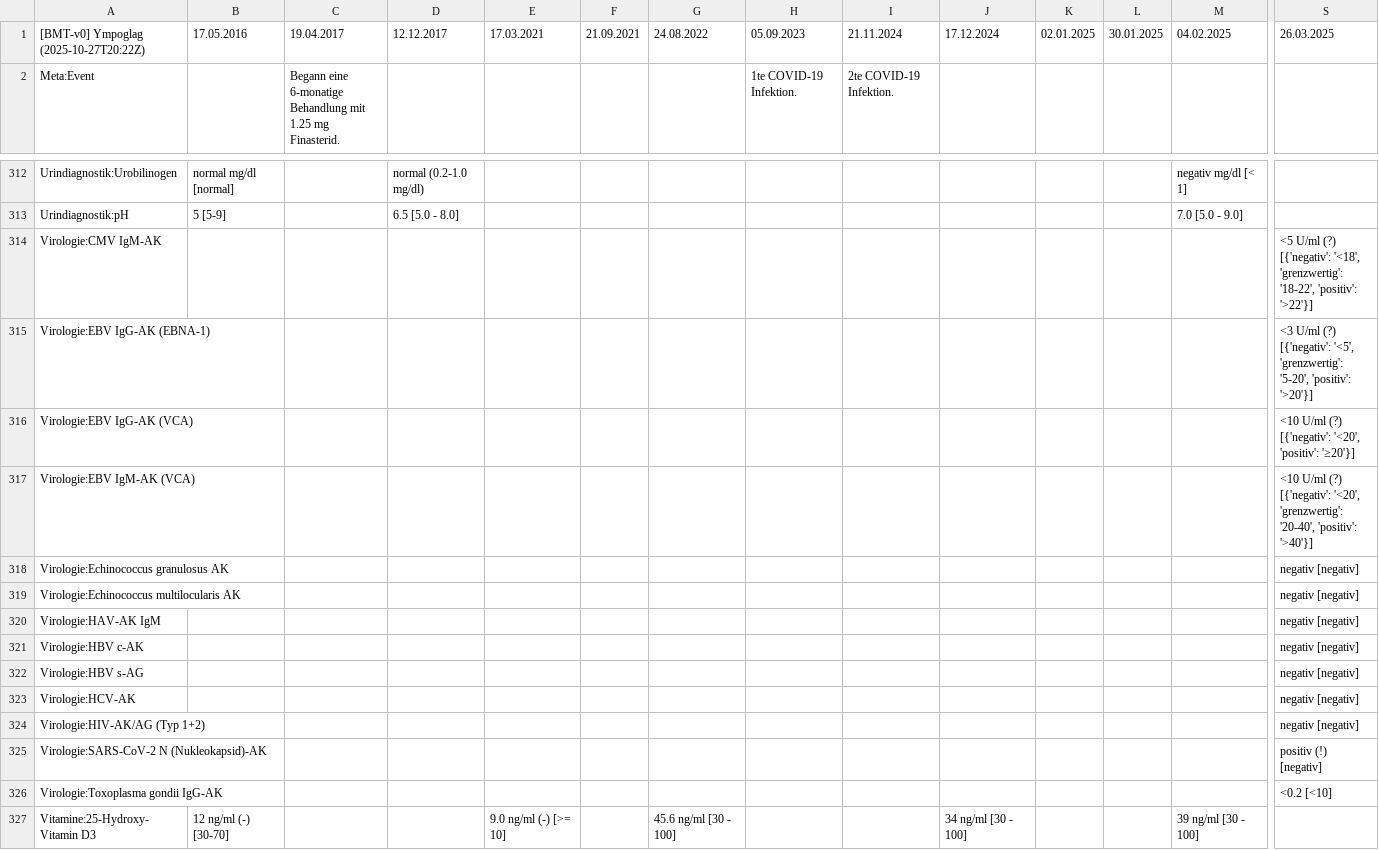
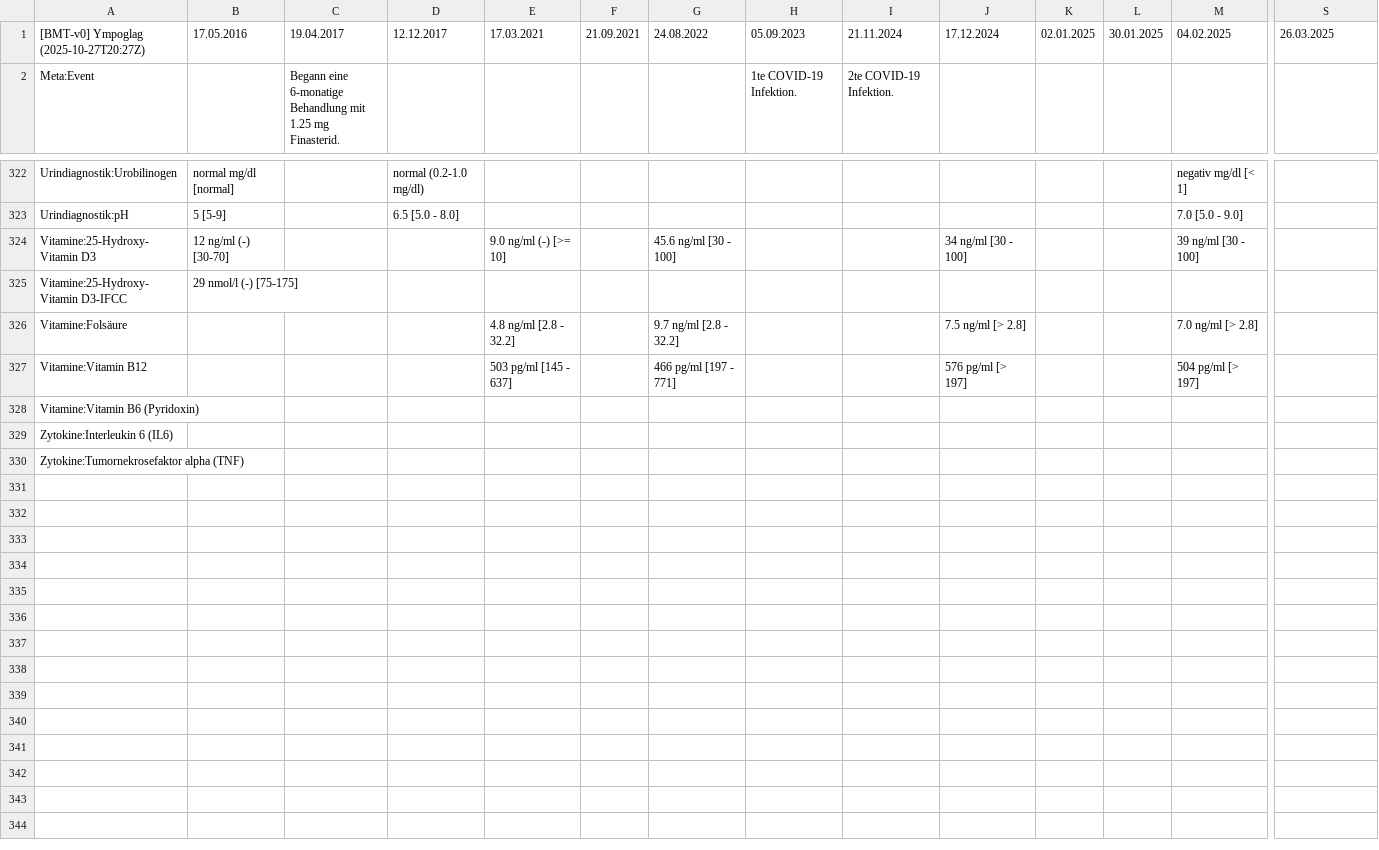
Before and after one commit to ympoglag/biomarkers, a TSV file: biomarkers.tsv, drawn as a sheet; only a part is shown, gaps mark what is left out; the shorter side is filled out with more unchanged rows; removed rows and columns are numbered as before the commit, all else as after; rows hold the shown columns only; the diff covers the shown part only; the diff names each change by its address in the sheet, - before the commit and + after, or states it on an @@ line.

```diff
--- a/biomarkers.tsv
+++ b/biomarkers.tsv
-A1: [BMT-v0] Ympoglag (2025-10-27T20:22Z)
+A1: [BMT-v0] Ympoglag (2025-10-27T20:27Z)
-row 314: Virologie:CMV IgM-AK |  |  |  |  |  |  |  |  |  |  |  |  | <5 U/ml (?) [{'negativ': '<18', 'grenzwertig': '18-22', 'positiv': '>22'}]
-row 315: Virologie:EBV IgG-AK (EBNA-1) |  |  |  |  |  |  |  |  |  |  |  |  | <3 U/ml (?) [{'negativ': '<5', 'grenzwertig': '5-20', 'positiv': '>20'}]
-row 316: Virologie:EBV IgG-AK (VCA) |  |  |  |  |  |  |  |  |  |  |  |  | <10 U/ml (?) [{'negativ': '<20', 'positiv': '≥20'}]
-row 317: Virologie:EBV IgM-AK (VCA) |  |  |  |  |  |  |  |  |  |  |  |  | <10 U/ml (?) [{'negativ': '<20', 'grenzwertig': '20-40', 'positiv': '>40'}]
-row 318: Virologie:Echinococcus granulosus AK |  |  |  |  |  |  |  |  |  |  |  |  | negativ [negativ]
-row 319: Virologie:Echinococcus multilocularis AK |  |  |  |  |  |  |  |  |  |  |  |  | negativ [negativ]
-row 320: Virologie:HAV-AK IgM |  |  |  |  |  |  |  |  |  |  |  |  | negativ [negativ]
-row 321: Virologie:HBV c-AK |  |  |  |  |  |  |  |  |  |  |  |  | negativ [negativ]
-row 322: Virologie:HBV s-AG |  |  |  |  |  |  |  |  |  |  |  |  | negativ [negativ]
-row 323: Virologie:HCV-AK |  |  |  |  |  |  |  |  |  |  |  |  | negativ [negativ]
-row 324: Virologie:HIV-AK/AG (Typ 1+2) |  |  |  |  |  |  |  |  |  |  |  |  | negativ [negativ]
-row 325: Virologie:SARS-CoV-2 N (Nukleokapsid)-AK |  |  |  |  |  |  |  |  |  |  |  |  | positiv (!) [negativ]
-row 326: Virologie:Toxoplasma gondii IgG-AK |  |  |  |  |  |  |  |  |  |  |  |  | <0.2 [<10]
```
Also changed, not shown: 10 added rows and 3 edited cells elsewhere in this file, 2 other files.
